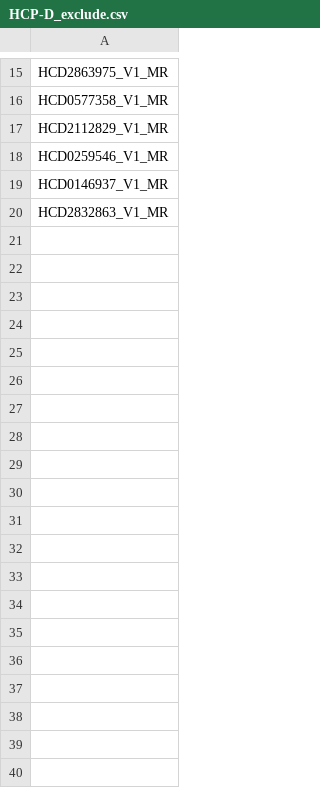
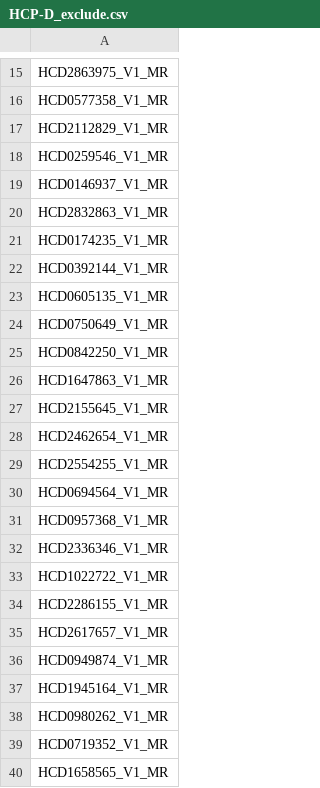
Before and after one commit to jadecci/mpp, a CSV file: replication/sublist/HCP-D_exclude.csv, drawn as a sheet; only a part is shown, gaps mark what is left out; the diff covers the shown part only.

Commit message:
Update HCP-D subject lists

```diff
--- a/replication/sublist/HCP-D_exclude.csv
+++ b/replication/sublist/HCP-D_exclude.csv
@@ -20 +20,21 @@ HCD0146937_V1_MR
 HCD2832863_V1_MR
+HCD0174235_V1_MR
+HCD0392144_V1_MR
+HCD0605135_V1_MR
+HCD0750649_V1_MR
+HCD0842250_V1_MR
+HCD1647863_V1_MR
+HCD2155645_V1_MR
+HCD2462654_V1_MR
+HCD2554255_V1_MR
+HCD0694564_V1_MR
+HCD0957368_V1_MR
+HCD2336346_V1_MR
+HCD1022722_V1_MR
+HCD2286155_V1_MR
+HCD2617657_V1_MR
+HCD0949874_V1_MR
+HCD1945164_V1_MR
+HCD0980262_V1_MR
+HCD0719352_V1_MR
+HCD1658565_V1_MR
```
Also changed, not shown: 19 added rows elsewhere in this file, replication/sublist/HCP-D_allRun.csv.
